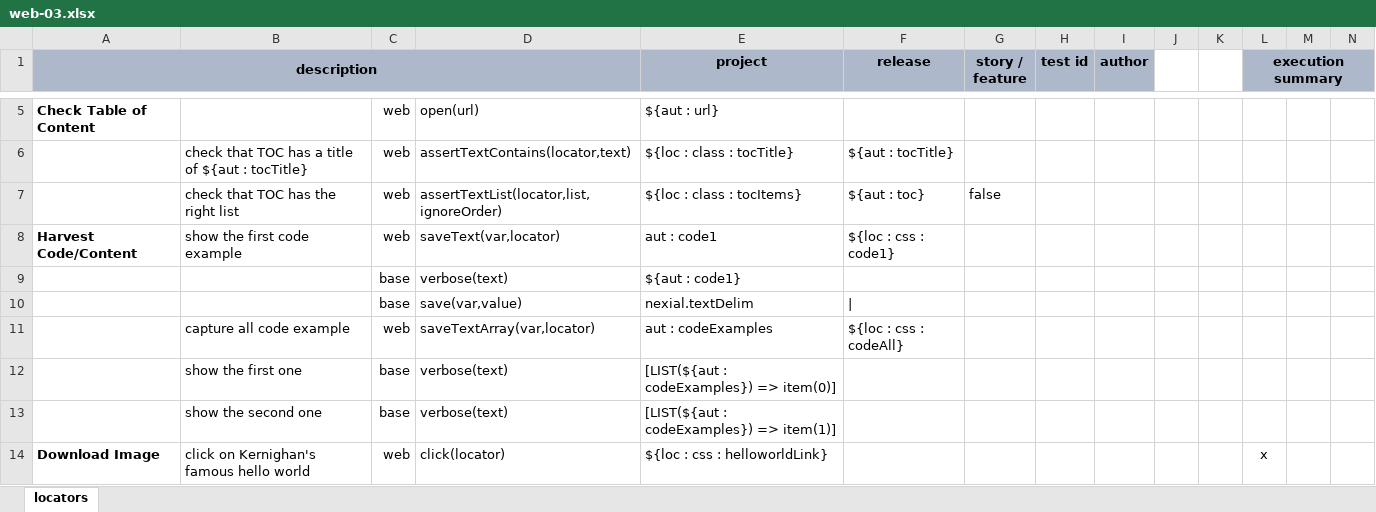
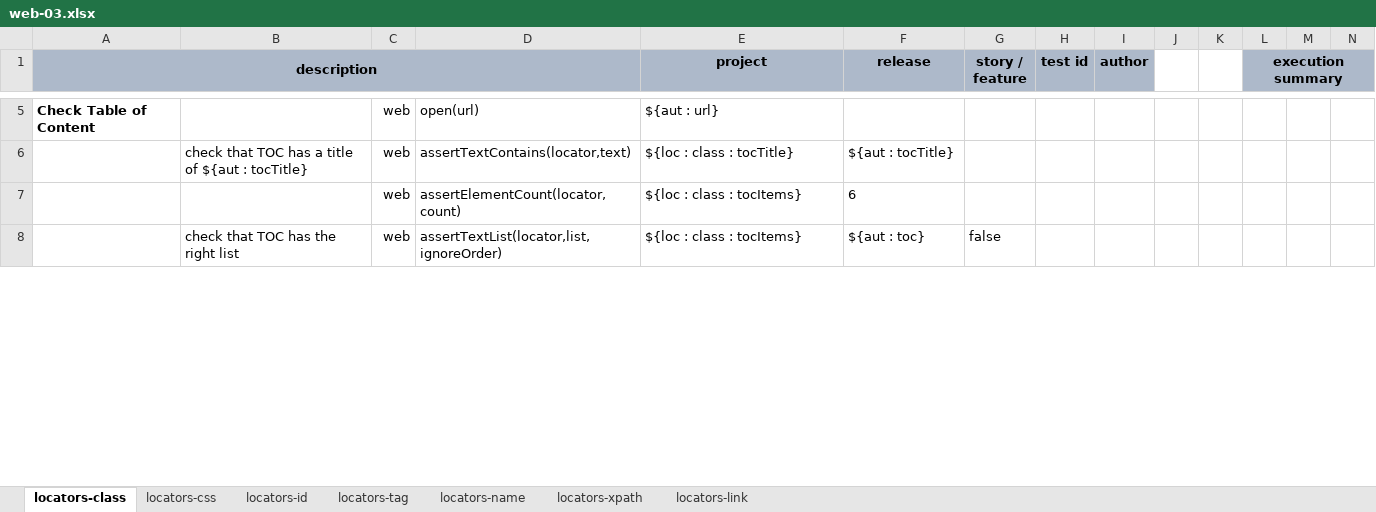
Before and after one commit to nexiality/tutorials, an Excel workbook: artifact/script/web-03.xlsx, sheet locators-class, drawn as a sheet; only a part is shown, gaps mark what is left out; values as stored, in another font and other column widths than the file's, no borders; conditional formats not drawn; removed rows and columns are numbered as before the commit, all else as after; rows hold the shown columns only; the diff covers the shown part only; the diff names each change by its address in the sheet, - before the commit and + after, or states it on an @@ line.

```diff
--- a/artifact/script/web-03.xlsx (sheet locators-class)
+++ b/artifact/script/web-03.xlsx (sheet locators-class)
-sheet tab: locators
+sheet tab: locators-class
+sheet tab: locators-css
+sheet tab: locators-id
+sheet tab: locators-tag
+sheet tab: locators-name
+sheet tab: locators-xpath
+sheet tab: locators-link
+row 7:  |  | web | assertElementCount(locator,count) | ${loc : class : tocItems} | 6
-row 8: Harvest Code/Content | show the first code example | web | saveText(var,locator) | aut : code1 | ${loc : css : code1}
-row 9:  |  | base | verbose(text) | ${aut : code1}
-row 10:  |  | base | save(var,value) | nexial.textDelim
-row 11:  | capture all code example | web | saveTextArray(var,locator) | aut : codeExamples | ${loc : css : codeAll}
-row 12:  | show the first one | base | verbose(text) | [LIST(${aut : codeExamples}) => item(0)]
-row 13:  | show the second one | base | verbose(text) | [LIST(${aut : codeExamples}) => item(1)]
-row 14: Download Image | click on Kernighan's famous hello world | web | click(locator) | ${loc : css : helloworldLink} |  |  |  |  |  |  | x
```
Also changed, not shown: 1 added row and 7 removed rows elsewhere in this sheet, artifact/data/web-03.data.xlsx, 3 other files.
